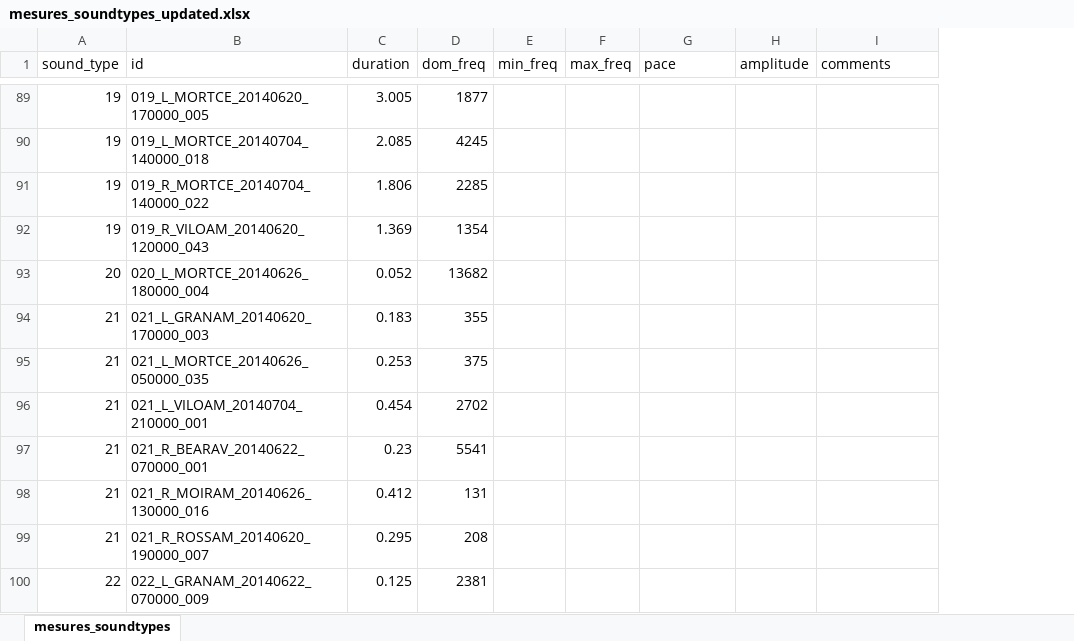
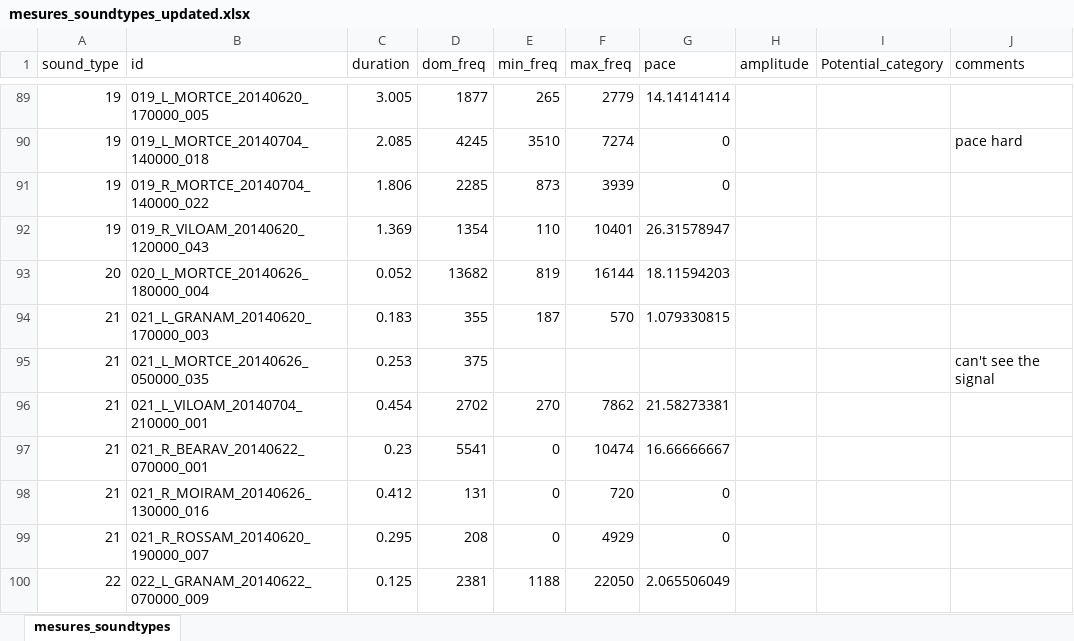
Before and after one commit to Nix9182/Acoustic-communities-process-internship, an Excel workbook: Temporal_distance_measures_project/mesures_soundtypes_updated.xlsx, sheet mesures_soundtypes, drawn as a sheet; only a part is shown, gaps mark what is left out; values as stored, in another font and other column widths than the file's, no borders; addresses are those after the commit; the diff covers the shown part only; the diff names each change by its address in the sheet, - before the commit and + after, or states it on an @@ line.

```diff
--- a/Temporal_distance_measures_project/mesures_soundtypes_updated.xlsx (sheet mesures_soundtypes)
+++ b/Temporal_distance_measures_project/mesures_soundtypes_updated.xlsx (sheet mesures_soundtypes)
+column I (Potential_category), empty
-E89 (min_freq): (empty)
+E89 (min_freq): 265
-F89 (max_freq): (empty)
+F89 (max_freq): 2779
-G89 (pace): (empty)
+G89 (pace): 14.14141414
-E90 (min_freq): (empty)
+E90 (min_freq): 3510
-F90 (max_freq): (empty)
+F90 (max_freq): 7274
-G90:G91 (pace): (empty)
+G90:G91 (pace): 0
-J90 (comments): (empty)
+J90 (comments): pace hard
-E91 (min_freq): (empty)
+E91 (min_freq): 873
-F91 (max_freq): (empty)
+F91 (max_freq): 3939
-E92 (min_freq): (empty)
+E92 (min_freq): 110
-F92 (max_freq): (empty)
+F92 (max_freq): 10401
-G92 (pace): (empty)
+G92 (pace): 26.31578947
-E93 (min_freq): (empty)
+E93 (min_freq): 819
-F93 (max_freq): (empty)
+F93 (max_freq): 16144
-G93 (pace): (empty)
+G93 (pace): 18.11594203
-E94 (min_freq): (empty)
+E94 (min_freq): 187
-F94 (max_freq): (empty)
+F94 (max_freq): 570
-G94 (pace): (empty)
+G94 (pace): 1.079330815
-J95 (comments): (empty)
+J95 (comments): can't see the signal
-E96 (min_freq): (empty)
+E96 (min_freq): 270
-F96 (max_freq): (empty)
+F96 (max_freq): 7862
-G96 (pace): (empty)
+G96 (pace): 21.58273381
-E97:E99 (min_freq): (empty)
+E97:E99 (min_freq): 0
-F97 (max_freq): (empty)
+F97 (max_freq): 10474
-G97 (pace): (empty)
+G97 (pace): 16.66666667
-F98 (max_freq): (empty)
+F98 (max_freq): 720
-G98:G99 (pace): (empty)
+G98:G99 (pace): 0
-F99 (max_freq): (empty)
+F99 (max_freq): 4929
-E100 (min_freq): (empty)
+E100 (min_freq): 1188
-F100 (max_freq): (empty)
+F100 (max_freq): 22050
-G100 (pace): (empty)
+G100 (pace): 2.065506049
```
Also changed, not shown: 346 edited cells elsewhere in this sheet, 1 other file.
